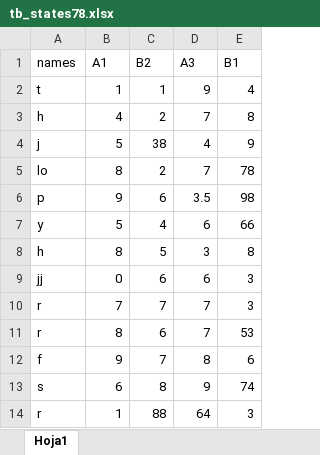
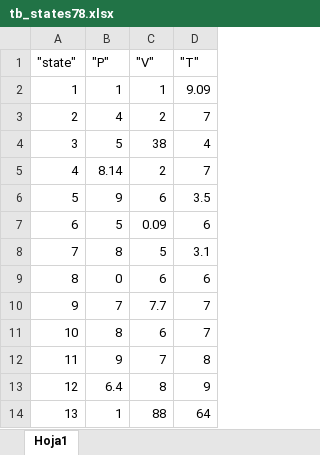
Before and after one commit to JorgeLJimenez/Proyecto_Final_Programacion, an Excel workbook: tb_states78.xlsx, sheet Hoja1, drawn as a sheet; values as stored, in another font and other column widths than the file's, no borders; removed rows and columns are numbered as before the commit, all else as after; the diff names each change by its address in the sheet, - before the commit and + after, or states it on an @@ line.

```diff
--- a/tb_states78.xlsx (sheet Hoja1)
+++ b/tb_states78.xlsx (sheet Hoja1)
-column A, rows 2-14: t | h | j | lo | p | y | h | jj | r | r | f | s | r
+column A, rows 2-14: 1 | 2 | 3 | 4 | 5 | 6 | 7 | 8 | 9 | 10 | 11 | 12 | 13
-column E, rows 2-14: 4 | 8 | 9 | 78 | 98 | 66 | 8 | 3 | 3 | 53 | 6 | 74 | 3
-row 1: names | A1 | B2 | A3 | B1
+row 1: "state" | "P" | "V" | "T"
-D2: 9
+D2: 9.09
-B5: 8
+B5: 8.14
-C7: 4
+C7: 0.09
-D8: 3
+D8: 3.1
-C10: 7
+C10: 7.7
-B13: 6
+B13: 6.4
```
Also changed, not shown: tb_states77.xlsx, 6 other files.
